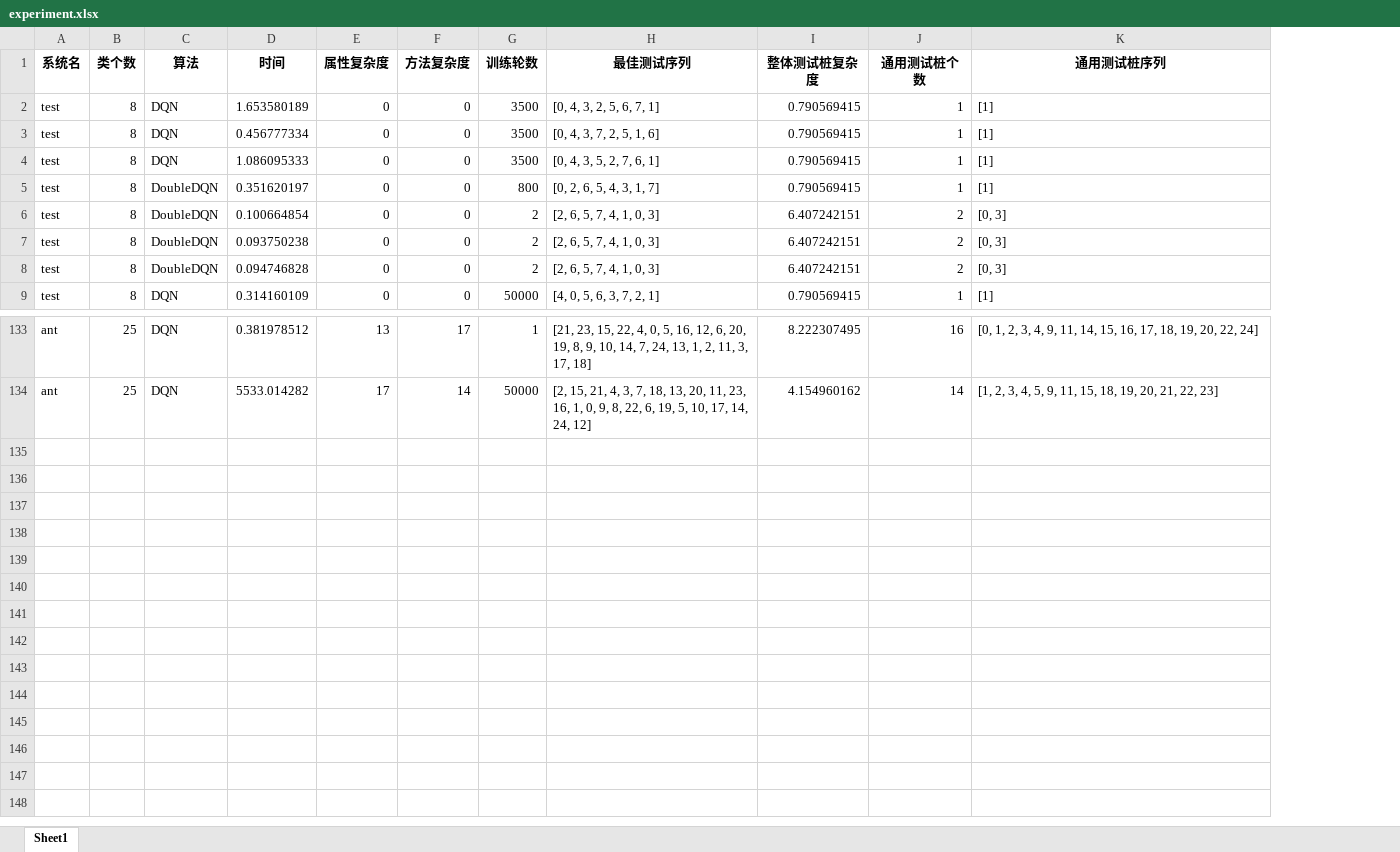
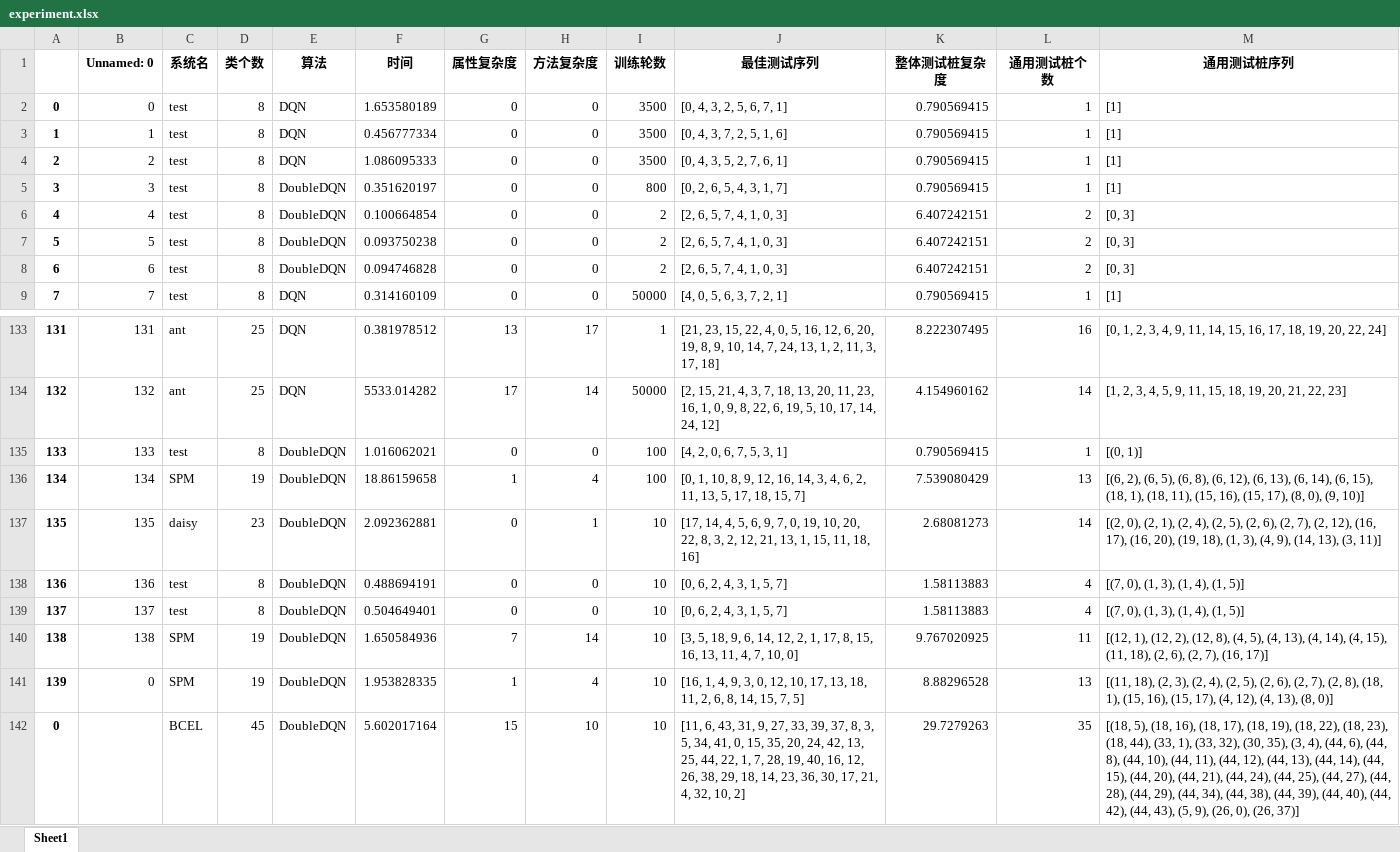
Before and after one commit to 0543kkk/CITO-DQN, an Excel workbook: DataOfExperiment/experiment.xlsx, sheet Sheet1, drawn as a sheet; only a part is shown, gaps mark what is left out; values as stored, in another font and other column widths than the file's, no borders; the diff names each change by its address in the sheet, - before the commit and + after, or states it on an @@ line.

```diff
--- a/DataOfExperiment/experiment.xlsx (sheet Sheet1)
+++ b/DataOfExperiment/experiment.xlsx (sheet Sheet1)
+column A, rows 2-9: 0 | 1 | 2 | 3 | 4 | 5 | 6 | 7; rows 133-134: 131 | 132
+column B (Unnamed: 0), rows 2-9: 0 | 1 | 2 | 3 | 4 | 5 | 6 | 7; rows 133-134: 131 | 132
+row 135: 133 | 133 | test | 8 | DoubleDQN | 1.016062021 | 0 | 0 | 100 | [4, 2, 0, 6, 7, 5, 3, 1] | 0.790569415 | 1 | [(0, 1)]
+row 136: 134 | 134 | SPM | 19 | DoubleDQN | 18.86159658 | 1 | 4 | 100 | [0, 1, 10, 8, 9, 12, 16, 14, 3, 4, 6, 2, 11, 13, 5, 17, 18, 15, 7] | 7.539080429 | 13 | [(6, 2), (6, 5), (6, 8), (6, 12), (6, 13), (6, 14), (6, 15), (18, 1), (18, 11), (15, 16), (15, 17), (8, 0), (9, 10)]
+row 137: 135 | 135 | daisy | 23 | DoubleDQN | 2.092362881 | 0 | 1 | 10 | [17, 14, 4, 5, 6, 9, 7, 0, 19, 10, 20, 22, 8, 3, 2, 12, 21, 13, 1, 15, 11, 18, 16] | 2.68081273 | 14 | [(2, 0), (2, 1), (2, 4), (2, 5), (2, 6), (2, 7), (2, 12), (16, 17), (16, 20), (19, 18), (1, 3), (4, 9), (14, 13), (3, 11)]
+row 138: 136 | 136 | test | 8 | DoubleDQN | 0.488694191 | 0 | 0 | 10 | [0, 6, 2, 4, 3, 1, 5, 7] | 1.58113883 | 4 | [(7, 0), (1, 3), (1, 4), (1, 5)]
+row 139: 137 | 137 | test | 8 | DoubleDQN | 0.504649401 | 0 | 0 | 10 | [0, 6, 2, 4, 3, 1, 5, 7] | 1.58113883 | 4 | [(7, 0), (1, 3), (1, 4), (1, 5)]
+row 140: 138 | 138 | SPM | 19 | DoubleDQN | 1.650584936 | 7 | 14 | 10 | [3, 5, 18, 9, 6, 14, 12, 2, 1, 17, 8, 15, 16, 13, 11, 4, 7, 10, 0] | 9.767020925 | 11 | [(12, 1), (12, 2), (12, 8), (4, 5), (4, 13), (4, 14), (4, 15), (11, 18), (2, 6), (2, 7), (16, 17)]
+row 141: 139 | 0 | SPM | 19 | DoubleDQN | 1.953828335 | 1 | 4 | 10 | [16, 1, 4, 9, 3, 0, 12, 10, 17, 13, 18, 11, 2, 6, 8, 14, 15, 7, 5] | 8.88296528 | 13 | [(11, 18), (2, 3), (2, 4), (2, 5), (2, 6), (2, 7), (2, 8), (18, 1), (15, 16), (15, 17), (4, 12), (4, 13), (8, 0)]
+row 142: 0 |  | BCEL | 45 | DoubleDQN | 5.602017164 | 15 | 10 | 10 | [11, 6, 43, 31, 9, 27, 33, 39, 37, 8, 3, 5, 34, 41, 0, 15, 35, 20, 24, 42, 13, 25, 44, 22, 1, 7, 28, 19, 40, 16, 12, 26, 38, 29, 18, 14, 23, 36, 30, 17, 21, 4, 32, 10, 2] | 29.7279263 | 35 | [(18, 5), (18, 16), (18, 17), (18, 19), (18, 22), (18, 23), (18, 44), (33, 1), (33, 32), (30, 35), (3, 4), (44, 6), (44, 8), (44, 10), (44, 11), (44, 12), (44, 13), (44, 14), (44, 15), (44, 20), (44, 21), (44, 24), (44, 25), (44, 27), (44, 28), (44, 29), (44, 34), (44, 38), (44, 39), (44, 40), (44, 42), (44, 43), (5, 9), (26, 0), (26, 37)]
```
Also changed, not shown: 9 other files.
